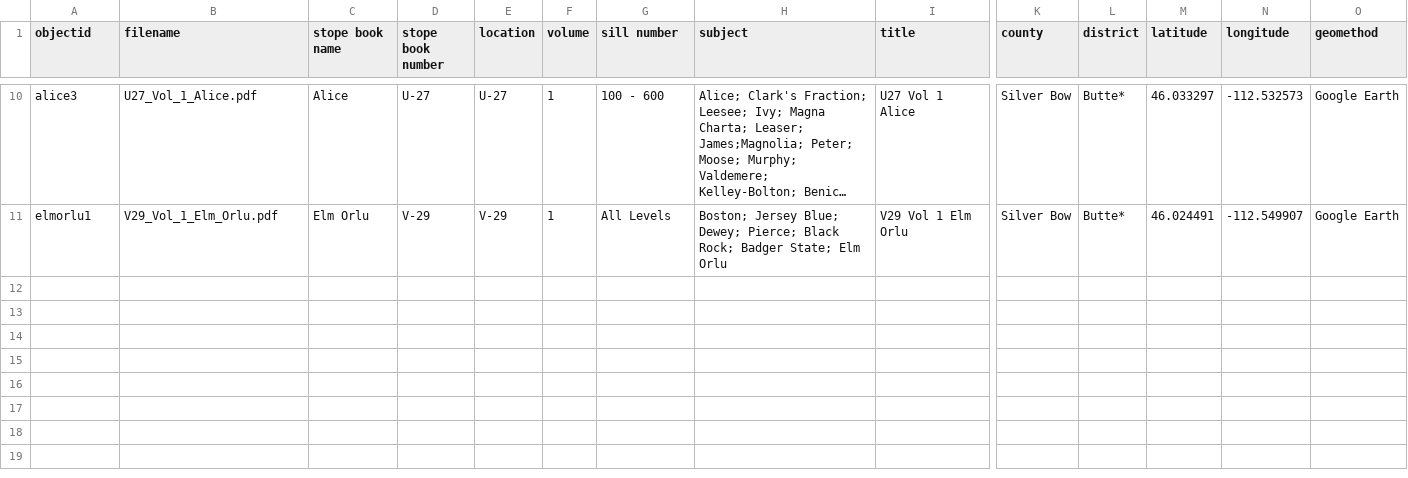
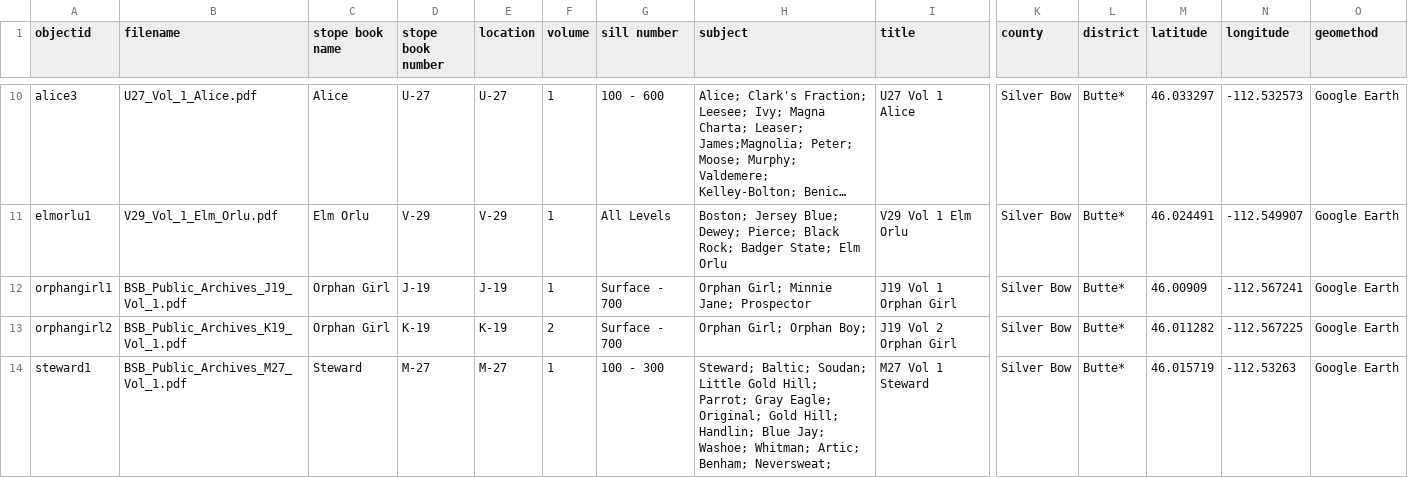
Before and after one commit to cc3199/butte-stope-books, a CSV file: _data/butte-stope-books-metadata-draft.csv, drawn as a sheet; only a part is shown, gaps mark what is left out; long unchanged cells end in …; rows hold the shown columns only; the diff covers the shown part only; the diff names each change by its address in the sheet, - before the commit and + after, or states it on an @@ line.

Commit message:
more stope book data

```diff
--- a/_data/butte-stope-books-metadata-draft.csv
+++ b/_data/butte-stope-books-metadata-draft.csv
+row 12: orphangirl1 | BSB_Public_Archives_J19_Vol_1.pdf | Orphan Girl | J-19 | J-19 | 1 | Surface - 700 | Orphan Girl; Minnie Jane; Prospector | J19 Vol 1 Orphan Girl | Silver Bow | Butte* | 46.00909 | -112.567241 | Google Earth
+row 13: orphangirl2 | BSB_Public_Archives_K19_Vol_1.pdf | Orphan Girl | K-19 | K-19 | 2 | Surface - 700 | Orphan Girl; Orphan Boy; | J19 Vol 2 Orphan Girl | Silver Bow | Butte* | 46.011282 | -112.567225 | Google Earth
+row 14: steward1 | BSB_Public_Archives_M27_Vol_1.pdf | Steward | M-27 | M-27 | 1 | 100 - 300 | Steward; Baltic; Soudan; Little Gold Hill; Parrot; Gray Eagle; Original; Gold Hill; Handlin; Blue Jay; Washoe; Whitman; Artic; Benham; Neversweat; | M27 Vol 1 Steward | Silver Bow | Butte* | 46.015719 | -112.53263 | Google Earth
```
Also changed, not shown: 3 added rows elsewhere in this file.
